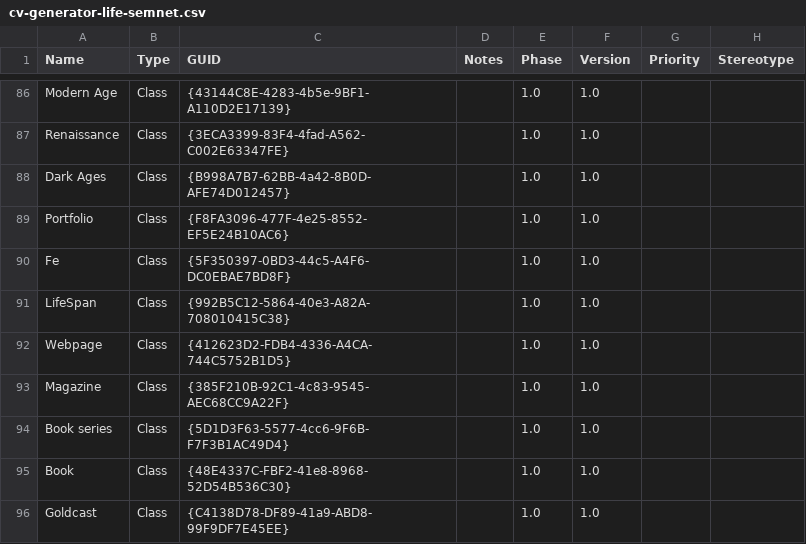
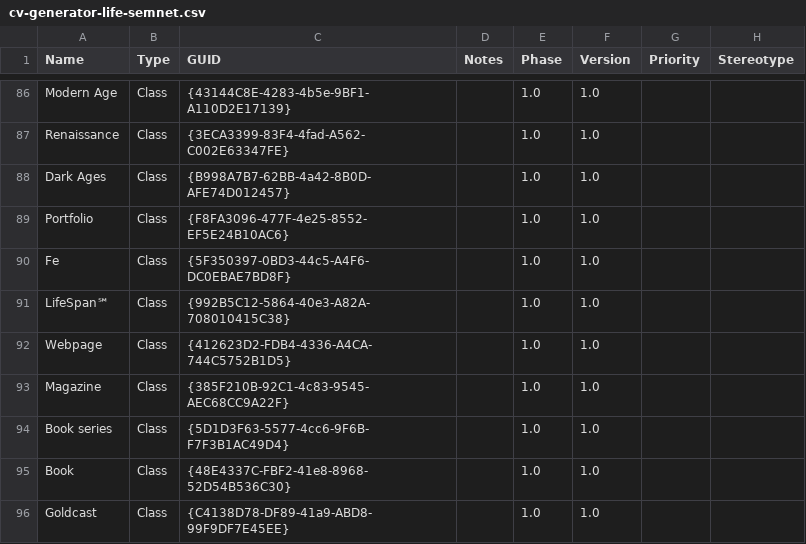
Before and after one commit to Yrkki/cv-generator-life-semnet, a CSV file: cv-generator-life-semnet.csv, drawn as a sheet; only a part is shown, gaps mark what is left out; the diff names each change by its address in the sheet, - before the commit and + after, or states it on an @@ line.

Commit message:
ci(repo): add service mark

```diff
--- a/cv-generator-life-semnet.csv
+++ b/cv-generator-life-semnet.csv
-A91 (Name): LifeSpan
+A91 (Name): LifeSpan℠
```
